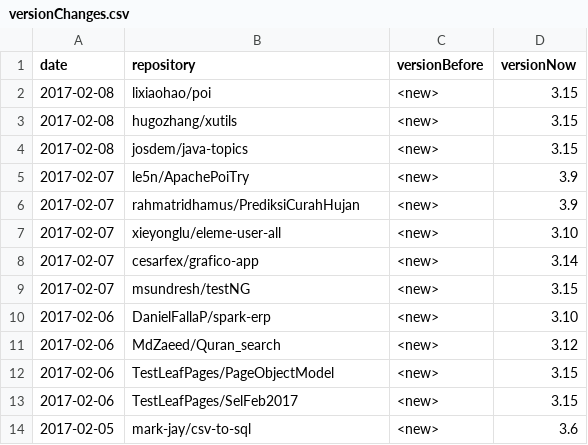
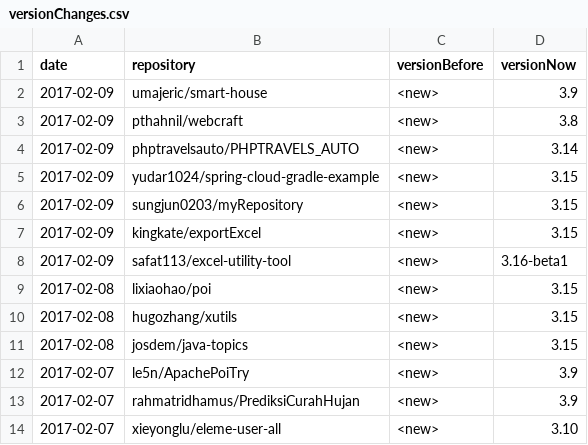
Before and after one commit to centic9/github-version-statistics, a CSV file: docs/_data/versionChanges.csv, drawn as a sheet; only a part is shown; the shorter side is filled out with more unchanged rows.

```diff
--- a/docs/_data/versionChanges.csv
+++ b/docs/_data/versionChanges.csv
@@ -1,2 +1,9 @@
 date,repository,versionBefore,versionNow
+2017-02-09,umajeric/smart-house,<new>,3.9
+2017-02-09,pthahnil/webcraft,<new>,3.8
+2017-02-09,phptravelsauto/PHPTRAVELS_AUTO,<new>,3.14
+2017-02-09,yudar1024/spring-cloud-gradle-example,<new>,3.15
+2017-02-09,sungjun0203/myRepository,<new>,3.15
+2017-02-09,kingkate/exportExcel,<new>,3.15
+2017-02-09,safat113/excel-utility-tool,<new>,3.16-beta1
 2017-02-08,lixiaohao/poi,<new>,3.15
```
Also changed, not shown: docs/resultsAll.csv, docs/resultsCurrent.csv, 2 other files.
